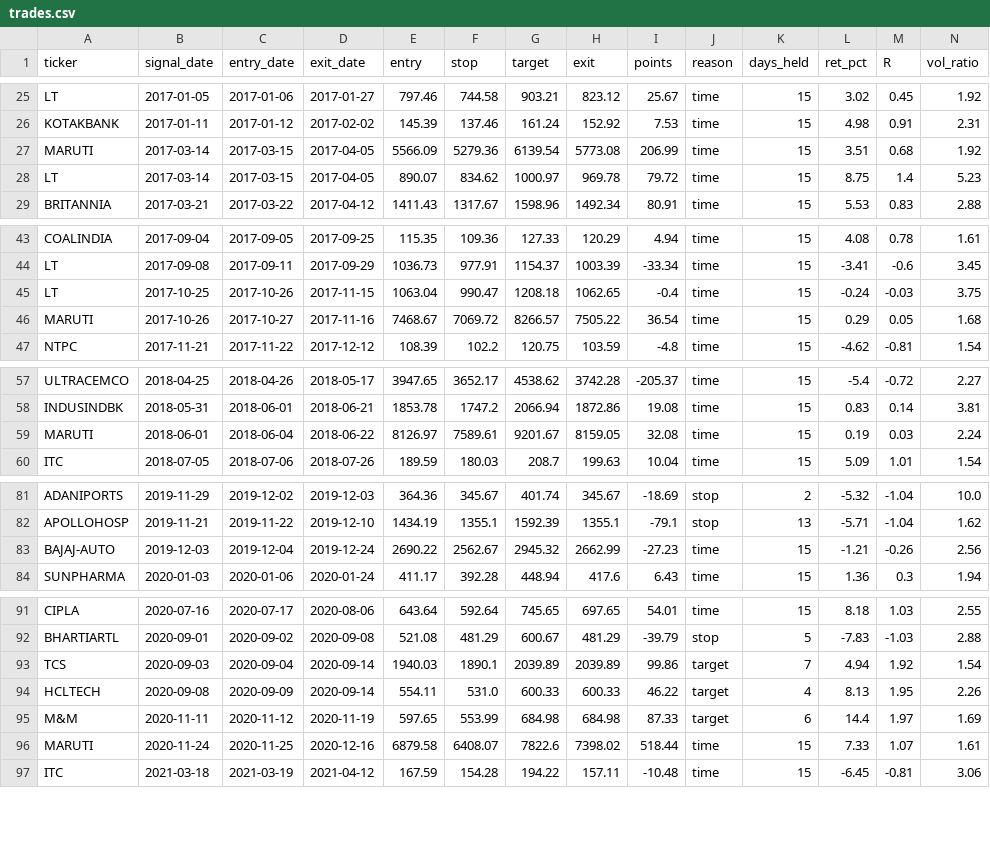
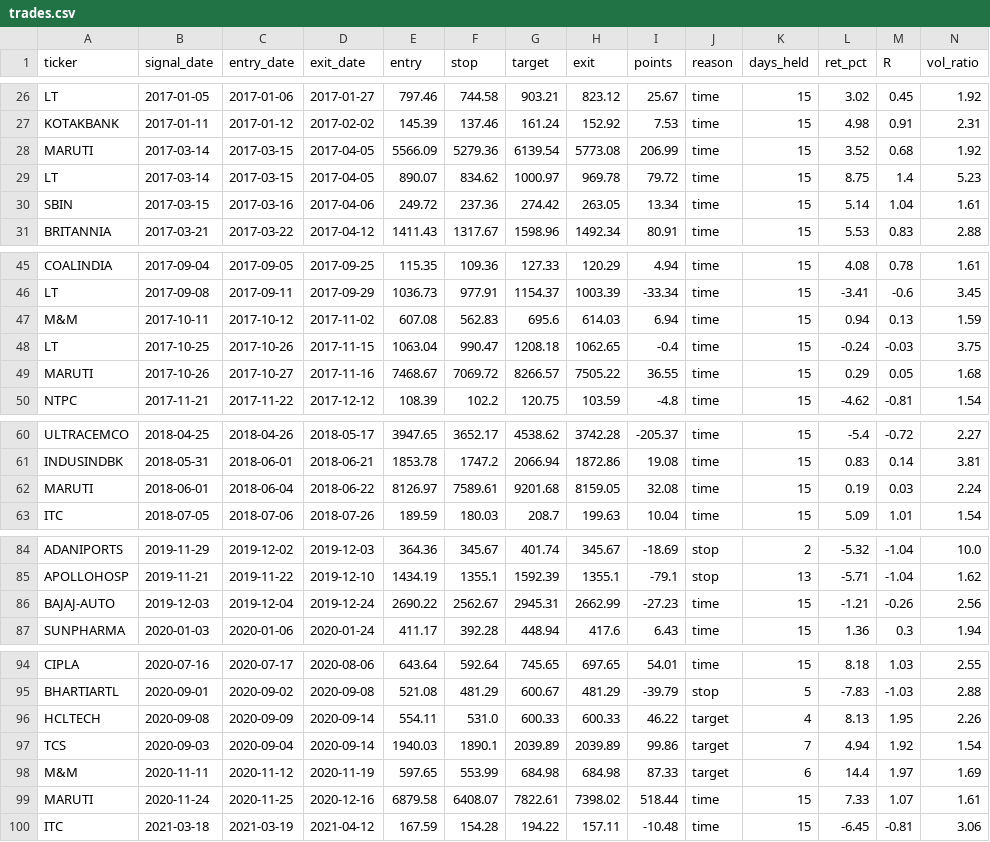
Before and after one commit to Aswin88/swingtrade, a CSV file: results/trades.csv, drawn as a sheet; only a part is shown, gaps mark what is left out; the diff covers the shown part only.

```diff
--- a/results/trades.csv
+++ b/results/trades.csv
@@ -26,4 +27,5 @@ LT,2017-01-05,2017-01-06,2017-01-27,797.46,744.58,903.21,823.12,25.67,time,15,3.
 KOTAKBANK,2017-01-11,2017-01-12,2017-02-02,145.39,137.46,161.24,152.92,7.53,time,15,4.98,0.91,2.31
-MARUTI,2017-03-14,2017-03-15,2017-04-05,5566.09,5279.36,6139.54,5773.08,206.99,time,15,3.51,0.68,1.92
+MARUTI,2017-03-14,2017-03-15,2017-04-05,5566.09,5279.36,6139.54,5773.08,206.99,time,15,3.52,0.68,1.92
 LT,2017-03-14,2017-03-15,2017-04-05,890.07,834.62,1000.97,969.78,79.72,time,15,8.75,1.4,5.23
+SBIN,2017-03-15,2017-03-16,2017-04-06,249.72,237.36,274.42,263.05,13.34,time,15,5.14,1.04,1.61
 BRITANNIA,2017-03-21,2017-03-22,2017-04-12,1411.43,1317.67,1598.96,1492.34,80.91,time,15,5.53,0.83,2.88
@@ -44,4 +46,5 @@ COALINDIA,2017-09-04,2017-09-05,2017-09-25,115.35,109.36,127.33,120.29,4.94,time
 LT,2017-09-08,2017-09-11,2017-09-29,1036.73,977.91,1154.37,1003.39,-33.34,time,15,-3.41,-0.6,3.45
+M&M,2017-10-11,2017-10-12,2017-11-02,607.08,562.83,695.6,614.03,6.94,time,15,0.94,0.13,1.59
 LT,2017-10-25,2017-10-26,2017-11-15,1063.04,990.47,1208.18,1062.65,-0.4,time,15,-0.24,-0.03,3.75
-MARUTI,2017-10-26,2017-10-27,2017-11-16,7468.67,7069.72,8266.57,7505.22,36.54,time,15,0.29,0.05,1.68
+MARUTI,2017-10-26,2017-10-27,2017-11-16,7468.67,7069.72,8266.57,7505.22,36.55,time,15,0.29,0.05,1.68
 NTPC,2017-11-21,2017-11-22,2017-12-12,108.39,102.2,120.75,103.59,-4.8,time,15,-4.62,-0.81,1.54
@@ -58,3 +61,3 @@ ULTRACEMCO,2018-04-25,2018-04-26,2018-05-17,3947.65,3652.17,4538.62,3742.28,-205
 INDUSINDBK,2018-05-31,2018-06-01,2018-06-21,1853.78,1747.2,2066.94,1872.86,19.08,time,15,0.83,0.14,3.81
-MARUTI,2018-06-01,2018-06-04,2018-06-22,8126.97,7589.61,9201.67,8159.05,32.08,time,15,0.19,0.03,2.24
+MARUTI,2018-06-01,2018-06-04,2018-06-22,8126.97,7589.61,9201.68,8159.05,32.08,time,15,0.19,0.03,2.24
 ITC,2018-07-05,2018-07-06,2018-07-26,189.59,180.03,208.7,199.63,10.04,time,15,5.09,1.01,1.54
@@ -82,3 +85,3 @@ ADANIPORTS,2019-11-29,2019-12-02,2019-12-03,364.36,345.67,401.74,345.67,-18.69,s
 APOLLOHOSP,2019-11-21,2019-11-22,2019-12-10,1434.19,1355.1,1592.39,1355.1,-79.1,stop,13,-5.71,-1.04,1.62
-BAJAJ-AUTO,2019-12-03,2019-12-04,2019-12-24,2690.22,2562.67,2945.32,2662.99,-27.23,time,15,-1.21,-0.26,2.56
+BAJAJ-AUTO,2019-12-03,2019-12-04,2019-12-24,2690.22,2562.67,2945.31,2662.99,-27.23,time,15,-1.21,-0.26,2.56
 SUNPHARMA,2020-01-03,2020-01-06,2020-01-24,411.17,392.28,448.94,417.6,6.43,time,15,1.36,0.3,1.94
@@ -92,6 +95,6 @@ CIPLA,2020-07-16,2020-07-17,2020-08-06,643.64,592.64,745.65,697.65,54.01,time,15
 BHARTIARTL,2020-09-01,2020-09-02,2020-09-08,521.08,481.29,600.67,481.29,-39.79,stop,5,-7.83,-1.03,2.88
+HCLTECH,2020-09-08,2020-09-09,2020-09-14,554.11,531.0,600.33,600.33,46.22,target,4,8.13,1.95,2.26
 TCS,2020-09-03,2020-09-04,2020-09-14,1940.03,1890.1,2039.89,2039.89,99.86,target,7,4.94,1.92,1.54
-HCLTECH,2020-09-08,2020-09-09,2020-09-14,554.11,531.0,600.33,600.33,46.22,target,4,8.13,1.95,2.26
 M&M,2020-11-11,2020-11-12,2020-11-19,597.65,553.99,684.98,684.98,87.33,target,6,14.4,1.97,1.69
-MARUTI,2020-11-24,2020-11-25,2020-12-16,6879.58,6408.07,7822.6,7398.02,518.44,time,15,7.33,1.07,1.61
+MARUTI,2020-11-24,2020-11-25,2020-12-16,6879.58,6408.07,7822.61,7398.02,518.44,time,15,7.33,1.07,1.61
 ITC,2021-03-18,2021-03-19,2021-04-12,167.59,154.28,194.22,157.11,-10.48,time,15,-6.45,-0.81,3.06
```
Also changed, not shown: 3 added rows, 1 removed row, 5 moved rows and 6 edited cells elsewhere in this file, 2 other files.
